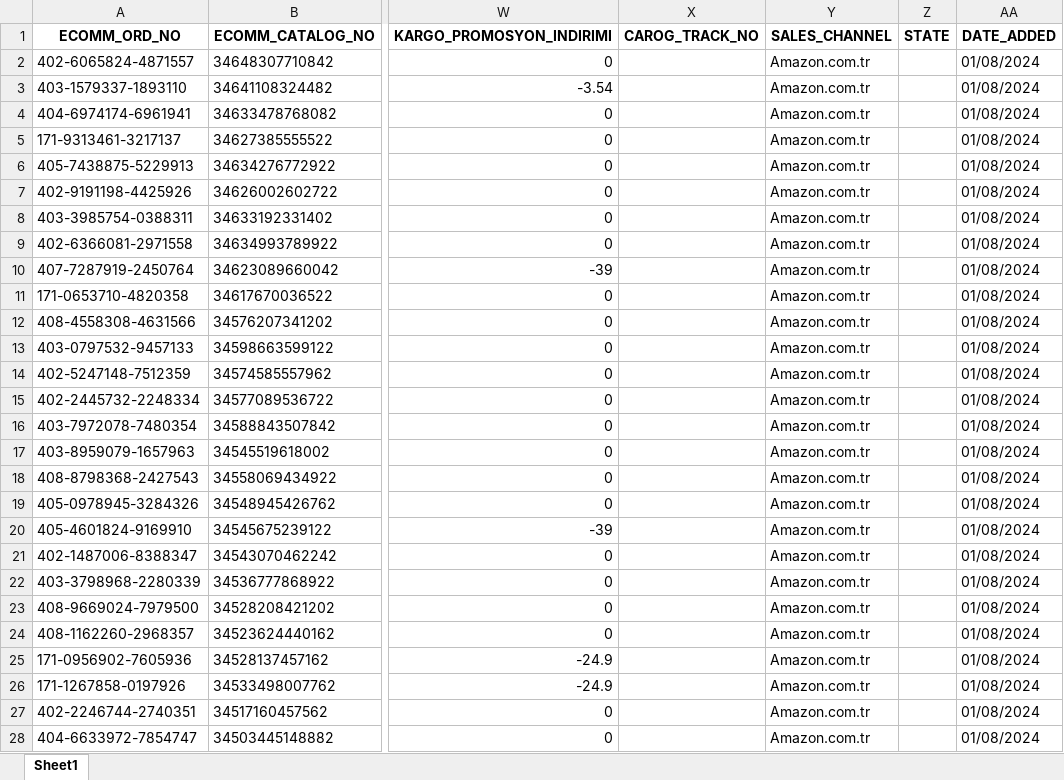
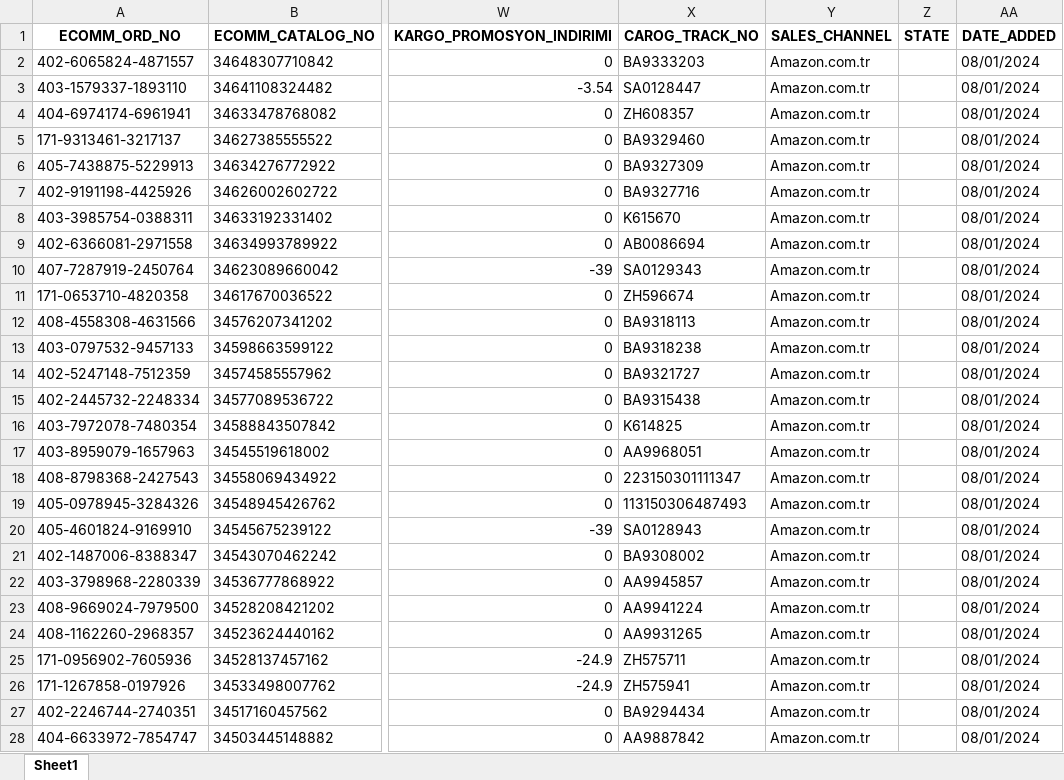
Before and after one commit to OmerFarukC/Amazon_Order_Script, an Excel workbook: processed_file.xlsx, sheet Sheet1, drawn as a sheet; only a part is shown, gaps mark what is left out; values as stored, in another font and other column widths than the file's, no borders; the diff covers the shown part only; the diff names each change by its address in the sheet, - before the commit and + after, or states it on an @@ line.

Commit message:
updated the date_added column

```diff
--- a/processed_file.xlsx (sheet Sheet1)
+++ b/processed_file.xlsx (sheet Sheet1)
-X2 (CAROG_TRACK_NO): (empty)
+X2 (CAROG_TRACK_NO): BA9333203
-AA2:AA28 (DATE_ADDED): 01/08/2024
+AA2:AA28 (DATE_ADDED): 08/01/2024
-X3 (CAROG_TRACK_NO): (empty)
+X3 (CAROG_TRACK_NO): SA0128447
-X4 (CAROG_TRACK_NO): (empty)
+X4 (CAROG_TRACK_NO): ZH608357
-X5 (CAROG_TRACK_NO): (empty)
+X5 (CAROG_TRACK_NO): BA9329460
-X6 (CAROG_TRACK_NO): (empty)
+X6 (CAROG_TRACK_NO): BA9327309
-X7 (CAROG_TRACK_NO): (empty)
+X7 (CAROG_TRACK_NO): BA9327716
-X8 (CAROG_TRACK_NO): (empty)
+X8 (CAROG_TRACK_NO): K615670
-X9 (CAROG_TRACK_NO): (empty)
+X9 (CAROG_TRACK_NO): AB0086694
-X10 (CAROG_TRACK_NO): (empty)
+X10 (CAROG_TRACK_NO): SA0129343
-X11 (CAROG_TRACK_NO): (empty)
+X11 (CAROG_TRACK_NO): ZH596674
-X12 (CAROG_TRACK_NO): (empty)
+X12 (CAROG_TRACK_NO): BA9318113
-X13 (CAROG_TRACK_NO): (empty)
+X13 (CAROG_TRACK_NO): BA9318238
-X14 (CAROG_TRACK_NO): (empty)
+X14 (CAROG_TRACK_NO): BA9321727
-X15 (CAROG_TRACK_NO): (empty)
+X15 (CAROG_TRACK_NO): BA9315438
-X16 (CAROG_TRACK_NO): (empty)
+X16 (CAROG_TRACK_NO): K614825
-X17 (CAROG_TRACK_NO): (empty)
+X17 (CAROG_TRACK_NO): AA9968051
-X18 (CAROG_TRACK_NO): (empty)
+X18 (CAROG_TRACK_NO): 223150301111347
-X19 (CAROG_TRACK_NO): (empty)
+X19 (CAROG_TRACK_NO): 113150306487493
-X20 (CAROG_TRACK_NO): (empty)
+X20 (CAROG_TRACK_NO): SA0128943
-X21 (CAROG_TRACK_NO): (empty)
+X21 (CAROG_TRACK_NO): BA9308002
-X22 (CAROG_TRACK_NO): (empty)
+X22 (CAROG_TRACK_NO): AA9945857
-X23 (CAROG_TRACK_NO): (empty)
+X23 (CAROG_TRACK_NO): AA9941224
-X24 (CAROG_TRACK_NO): (empty)
+X24 (CAROG_TRACK_NO): AA9931265
-X25 (CAROG_TRACK_NO): (empty)
+X25 (CAROG_TRACK_NO): ZH575711
-X26 (CAROG_TRACK_NO): (empty)
+X26 (CAROG_TRACK_NO): ZH575941
-X27 (CAROG_TRACK_NO): (empty)
+X27 (CAROG_TRACK_NO): BA9294434
-X28 (CAROG_TRACK_NO): (empty)
+X28 (CAROG_TRACK_NO): AA9887842
```
Also changed, not shown: 396 edited cells elsewhere in this sheet, 2 other files.
